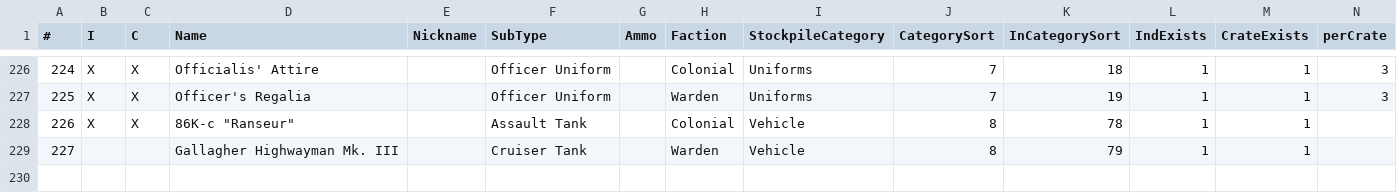
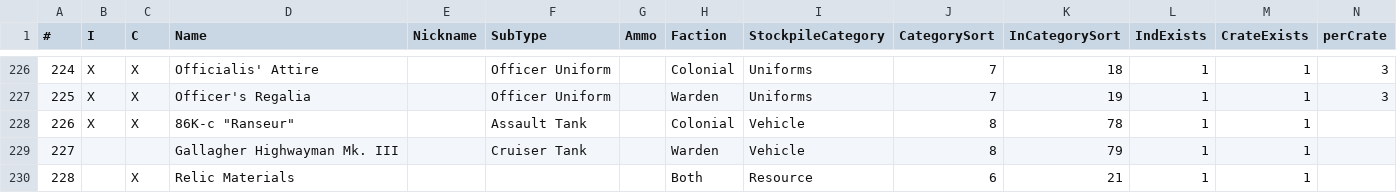
Before and after one commit to tehruttiger/Stockpiler, a CSV file: ItemNumbering.csv, drawn as a sheet; only a part is shown, gaps mark what is left out; rows hold the shown columns only; the diff names each change by its address in the sheet, - before the commit and + after, or states it on an @@ line.

Commit message:
Added Relic Materials Crate

```diff
--- a/ItemNumbering.csv
+++ b/ItemNumbering.csv
+row 230: 228 |  | X | Relic Materials |  |  |  | Both | Resource | 6 | 21 | 1 | 1
```
Also changed, not shown: 1 other file.
